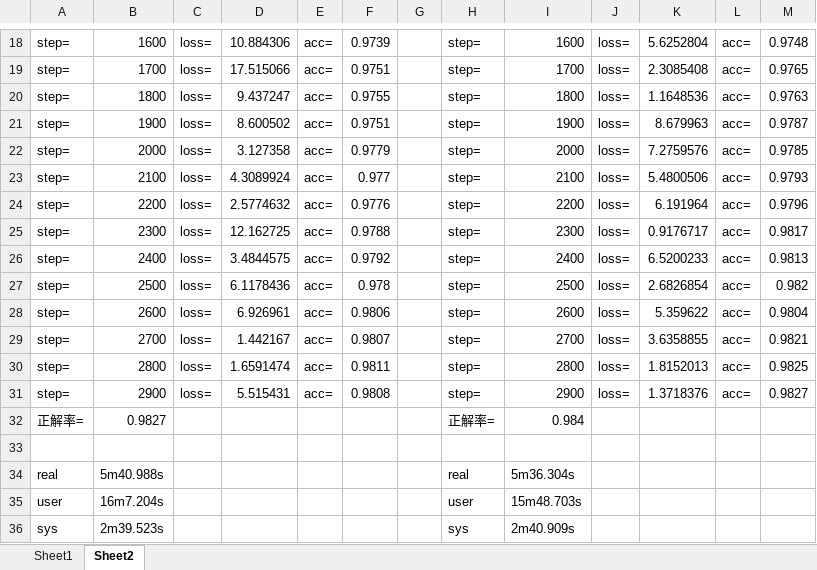
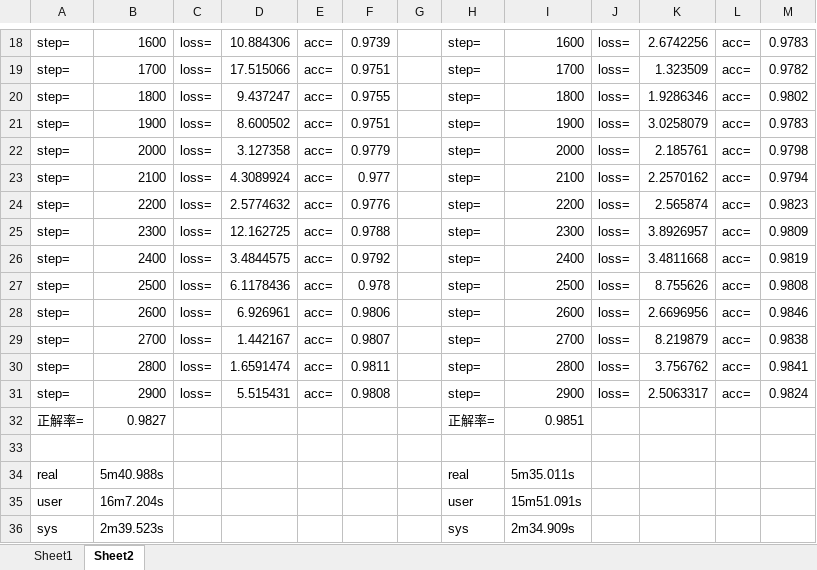
Before and after one commit to ym3k/tensorflow-sdprop, an Excel workbook: compare-mnist.xlsx, sheet Sheet2, drawn as a sheet; only a part is shown, gaps mark what is left out; values as stored, in another font and other column widths than the file's, no borders; charts and pictures not drawn; the diff covers the shown part only; the diff names each change by its address in the sheet, - before the commit and + after, or states it on an @@ line.

```diff
--- a/compare-mnist.xlsx (sheet Sheet2)
+++ b/compare-mnist.xlsx (sheet Sheet2)
-K18: 5.6252804
+K18: 2.6742256
-M18: 0.9748
+M18: 0.9783
-K19: 2.3085408
+K19: 1.323509
-M19: 0.9765
+M19: 0.9782
-K20: 1.1648536
+K20: 1.9286346
-M20: 0.9763
+M20: 0.9802
-K21: 8.679963
+K21: 3.0258079
-M21: 0.9787
+M21: 0.9783
-K22: 7.2759576
+K22: 2.185761
-M22: 0.9785
+M22: 0.9798
-K23: 5.4800506
+K23: 2.2570162
-M23: 0.9793
+M23: 0.9794
-K24: 6.191964
+K24: 2.565874
-M24: 0.9796
+M24: 0.9823
-K25: 0.9176717
+K25: 3.8926957
-M25: 0.9817
+M25: 0.9809
-K26: 6.5200233
+K26: 3.4811668
-M26: 0.9813
+M26: 0.9819
-K27: 2.6826854
+K27: 8.755626
-M27: 0.982
+M27: 0.9808
-K28: 5.359622
+K28: 2.6696956
-M28: 0.9804
+M28: 0.9846
-K29: 3.6358855
+K29: 8.219879
-M29: 0.9821
+M29: 0.9838
-K30: 1.8152013
+K30: 3.756762
-M30: 0.9825
+M30: 0.9841
-K31: 1.3718376
+K31: 2.5063317
-M31: 0.9827
+M31: 0.9824
-I32: 0.984
+I32: 0.9851
-I34: 5m36.304s
+I34: 5m35.011s
-I35: 15m48.703s
+I35: 15m51.091s
-I36: 2m40.909s
+I36: 2m34.909s
```
Also changed, not shown: 32 edited cells elsewhere in this sheet, sheet Sheet1, charts or pictures, 1 other file.
